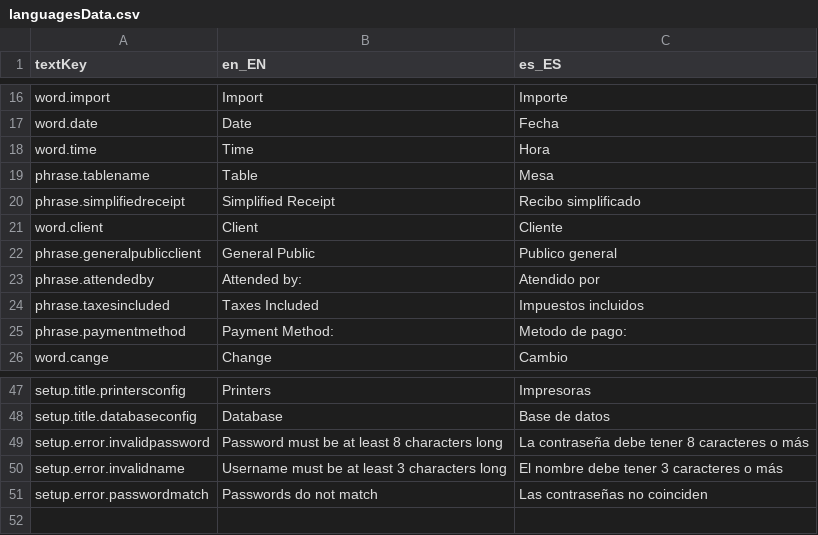
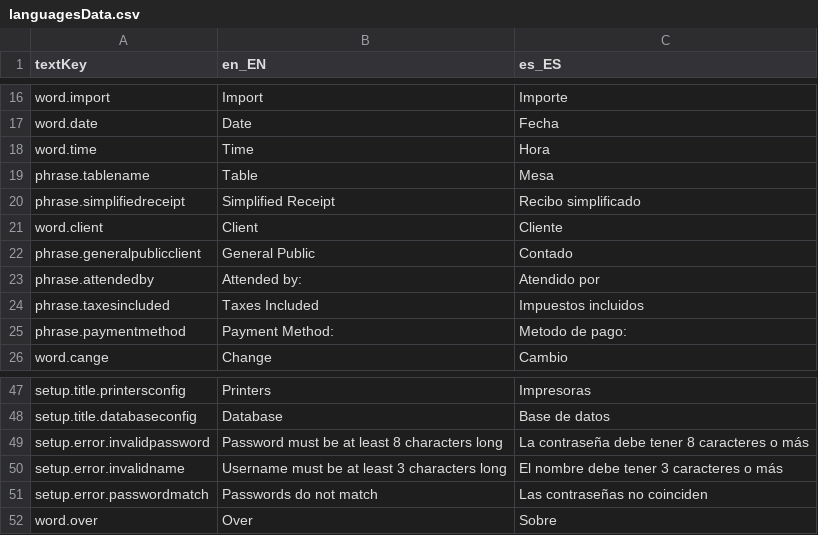
Before and after one commit to ZocoLini/the-round-table, a CSV file: src/main/resources/org/lebastudios/theroundtable/languagesData.csv, drawn as a sheet; only a part is shown, gaps mark what is left out.

```diff
--- a/src/main/resources/org/lebastudios/theroundtable/languagesData.csv
+++ b/src/main/resources/org/lebastudios/theroundtable/languagesData.csv
@@ -21,3 +21,3 @@ phrase.simplifiedreceipt,Simplified Receipt,Recibo simplificado
 word.client,Client,Cliente
-phrase.generalpublicclient,General Public,Publico general
+phrase.generalpublicclient,General Public,Contado
 phrase.attendedby,Attended by: ,Atendido por
@@ -51 +51,2 @@ setup.error.invalidname,Username must be at least 3 characters long,El nombre de
 setup.error.passwordmatch,Passwords do not match,Las contraseñas no coinciden
+word.over,Over,Sobre
```
Also changed, not shown: 8 other files.
